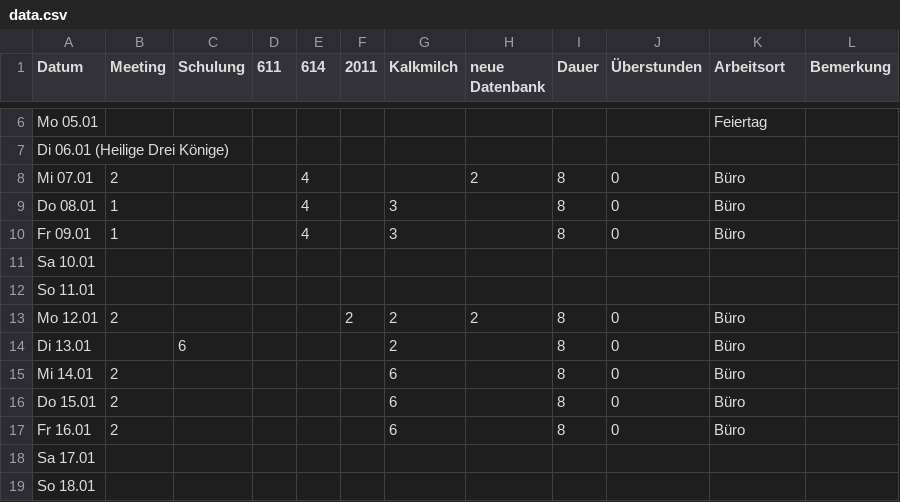
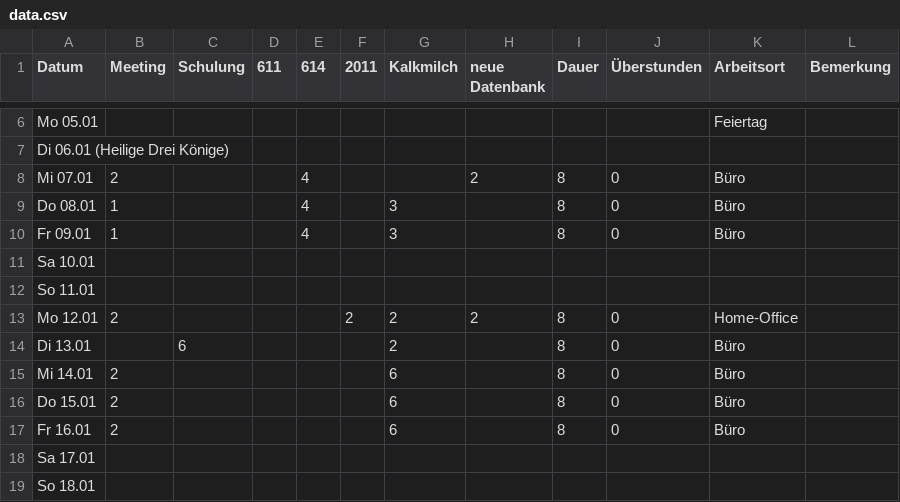
Before and after one commit to aquaplus2025/T-O-M, a CSV file: data.csv, drawn as a sheet; only a part is shown, gaps mark what is left out.

Commit message:
Add files via upload

```diff
--- a/data.csv
+++ b/data.csv
@@ -12,3 +12,3 @@
 "So 11.01",,,,,,,,,,"",""
-"Mo 12.01",2,,,,2,2,2,8,0,"Büro",""
+"Mo 12.01",2,,,,2,2,2,8,0,"Home-Office",""
 "Di 13.01",,6,,,,2,,8,0,"Büro",""
```
